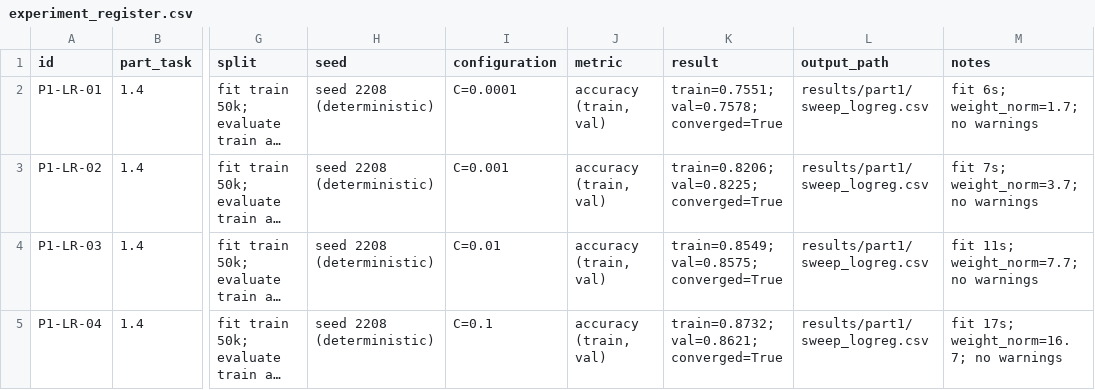
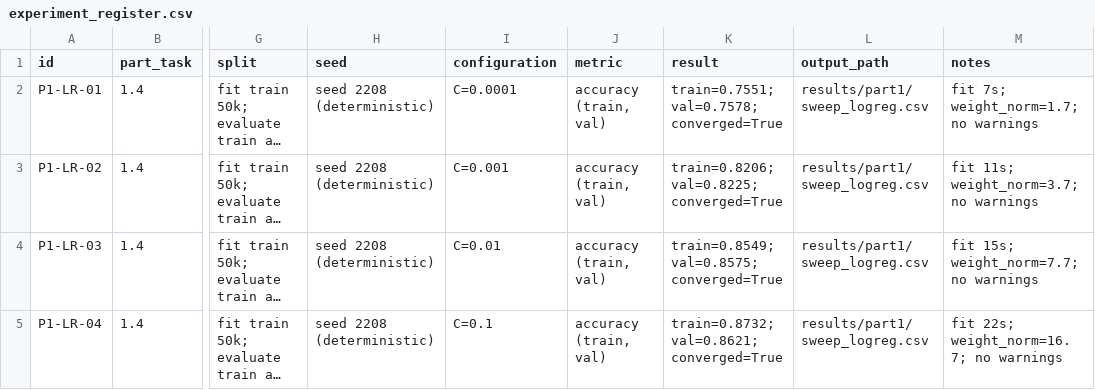
Before and after one commit to gulcinomercik/ecs708-fashion-mnist, a CSV file: results/experiment_register.csv, drawn as a sheet; only a part is shown, gaps mark what is left out; long unchanged cells end in …; the diff covers the shown part only; the diff names each change by its address in the sheet, - before the commit and + after, or states it on an @@ line.

```diff
--- a/results/experiment_register.csv
+++ b/results/experiment_register.csv
-M2 (notes): fit 6s; weight_norm=1.7; no warnings
+M2 (notes): fit 7s; weight_norm=1.7; no warnings
-M3 (notes): fit 7s; weight_norm=3.7; no warnings
+M3 (notes): fit 11s; weight_norm=3.7; no warnings
-M4 (notes): fit 11s; weight_norm=7.7; no warnings
+M4 (notes): fit 15s; weight_norm=7.7; no warnings
-M5 (notes): fit 17s; weight_norm=16.7; no warnings
+M5 (notes): fit 22s; weight_norm=16.7; no warnings
```
Also changed, not shown: 8 edited cells elsewhere in this file, results/part1/runtimes_part1.csv, results/part1/sweep_logreg.csv, 3 other files.
